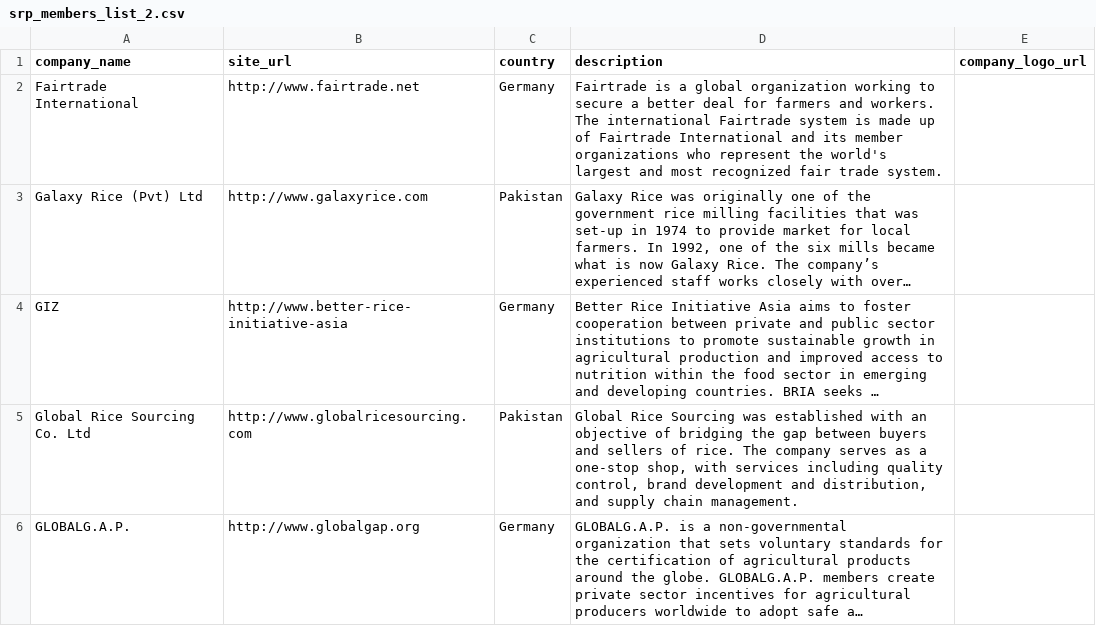
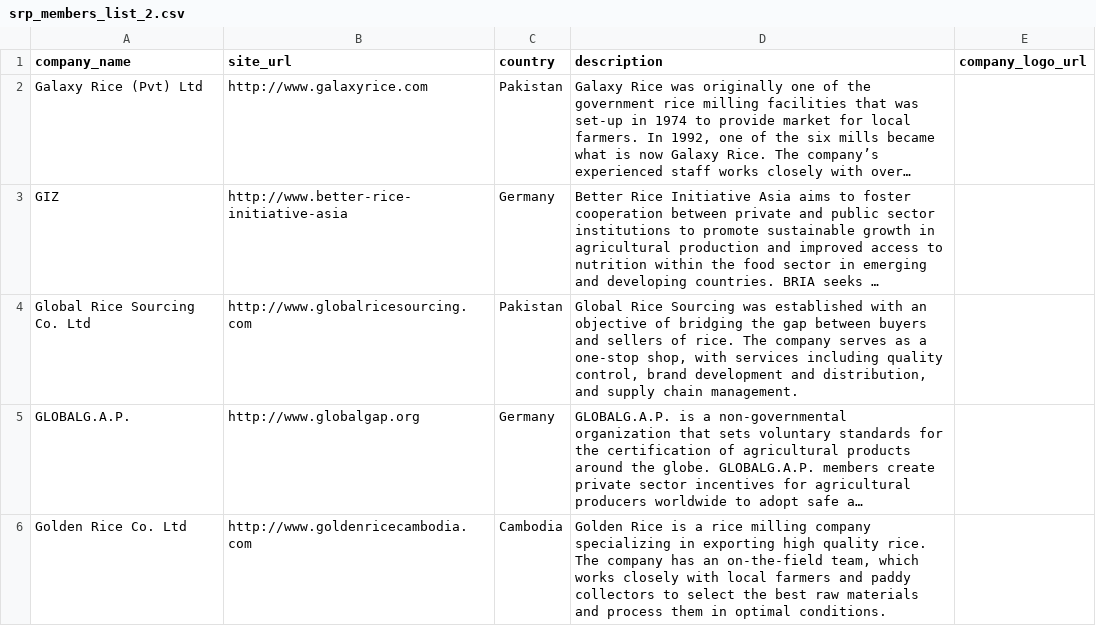
Before and after one commit to sustainablericeplatform/sustainablericeplatform.github.io, a CSV file: _data/srp_members_list_2.csv, drawn as a sheet; only a part is shown; the shorter side is filled out with more unchanged rows; long unchanged cells end in …; the diff names each change by its address in the sheet, - before the commit and + after, or states it on an @@ line.

Commit message:
Update srp_members_list_2.csv

```diff
--- a/_data/srp_members_list_2.csv
+++ b/_data/srp_members_list_2.csv
-row 2: Fairtrade International | http://www.fairtrade.net | Germany | Fairtrade is a global organization working to secure a better deal for farmers and workers. The international Fairtrade system is made up of Fairtrade International and its member organizations who represent the world's largest and most recognized fair trade system.
```
